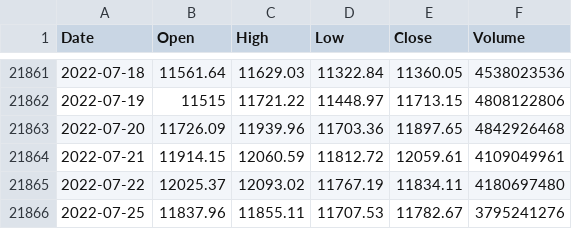
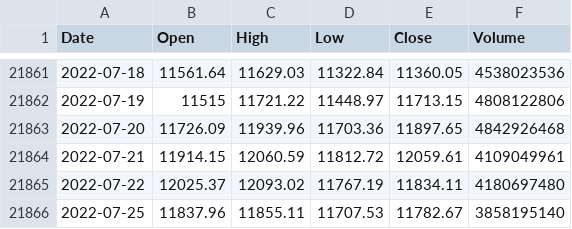
Before and after one commit to KwangYeol/stock-now, a CSV file: index/nasdaq.csv, drawn as a sheet; only a part is shown, gaps mark what is left out.

```diff
--- a/index/nasdaq.csv
+++ b/index/nasdaq.csv
@@ -21865,2 +21865,2 @@ Date,Open,High,Low,Close,Volume
 2022-07-22,12025.37,12093.02,11767.19,11834.11,4180697480
-2022-07-25,11837.96,11855.11,11707.53,11782.67,3795241276
+2022-07-25,11837.96,11855.11,11707.53,11782.67,3858195140
```
Also changed, not shown: index/dax.csv, index/kospi.csv, 4 other files.
